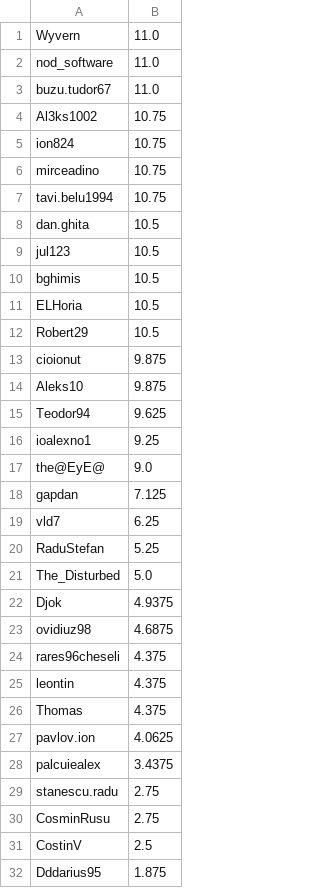
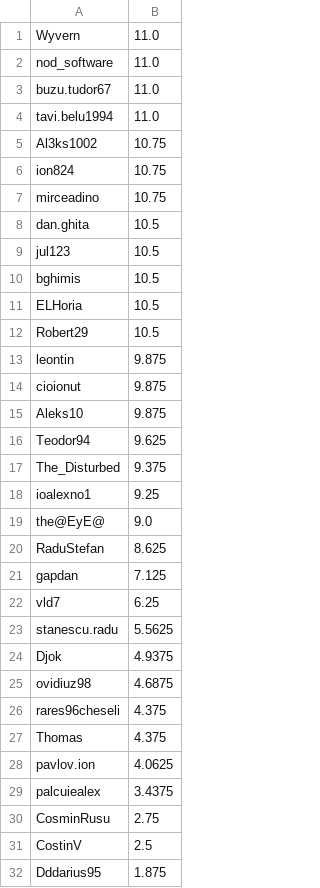
Before and after one commit to rdragos/infoarena_homework, a CSV file: archive.csv, drawn as a sheet; only a part is shown.

Commit message:
update

```diff
--- a/archive.csv
+++ b/archive.csv
@@ -3,2 +3,3 @@ nod_software,11.0
 buzu.tudor67,11.0
+tavi.belu1994,11.0
 Al3ks1002,10.75
@@ -6,3 +7,2 @@ ion824,10.75
 mirceadino,10.75
-tavi.belu1994,10.75
 dan.ghita,10.5
@@ -12,2 +12,3 @@ ELHoria,10.5
 Robert29,10.5
+leontin,9.875
 cioionut,9.875
@@ -15,8 +16,9 @@ Aleks10,9.875
 Teodor94,9.625
+The_Disturbed,9.375
 ioalexno1,9.25
 the@EyE@,9.0
+RaduStefan,8.625
 gapdan,7.125
 vld7,6.25
-RaduStefan,5.25
-The_Disturbed,5.0
+stanescu.radu,5.5625
 Djok,4.9375
@@ -24,3 +26,2 @@ ovidiuz98,4.6875
 rares96cheseli,4.375
-leontin,4.375
 Thomas,4.375
@@ -28,3 +29,2 @@ pavlov.ion,4.0625
 palcuiealex,3.4375
-stanescu.radu,2.75
 CosminRusu,2.75
```
